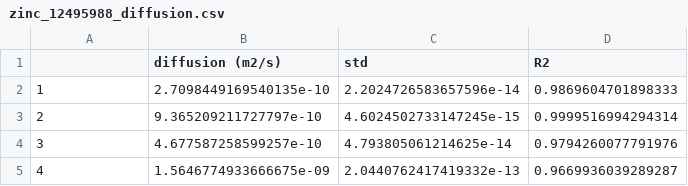
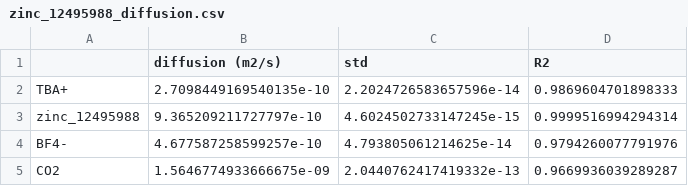
Before and after one commit to kuldeepsinhraj/COSMIC, a CSV file: Classical_Molecular_Dynamics/Diffusion/zinc_12495988_diffusion.csv, drawn as a sheet.

```diff
--- a/Classical_Molecular_Dynamics/Diffusion/zinc_12495988_diffusion.csv
+++ b/Classical_Molecular_Dynamics/Diffusion/zinc_12495988_diffusion.csv
@@ -1,5 +1,5 @@
 ,diffusion (m2/s),std,R2
-1,2.7098449169540135e-10,2.2024726583657596e-14,0.9869604701898333
-2,9.365209211727797e-10,4.6024502733147245e-15,0.9999516994294314
-3,4.677587258599257e-10,4.793805061214625e-14,0.9794260077791976
-4,1.5646774933666675e-09,2.0440762417419332e-13,0.9669936039289287
+TBA+,2.7098449169540135e-10,2.2024726583657596e-14,0.9869604701898333
+zinc_12495988,9.365209211727797e-10,4.6024502733147245e-15,0.9999516994294314
+BF4-,4.677587258599257e-10,4.793805061214625e-14,0.9794260077791976
+CO2,1.5646774933666675e-09,2.0440762417419332e-13,0.9669936039289287
```
Also changed, not shown: Classical_Molecular_Dynamics/Diffusion/degme_diffusion.csv, Classical_Molecular_Dynamics/Diffusion/ipmea_diffusion.csv, 23 other files.
